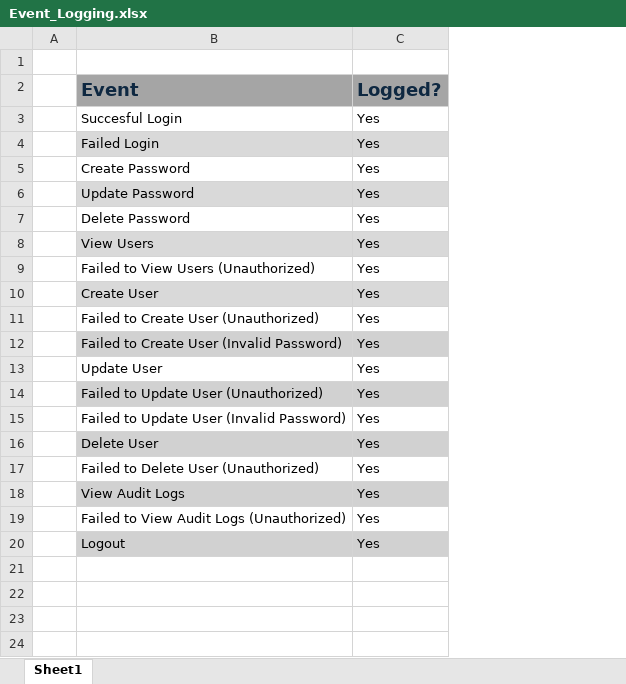
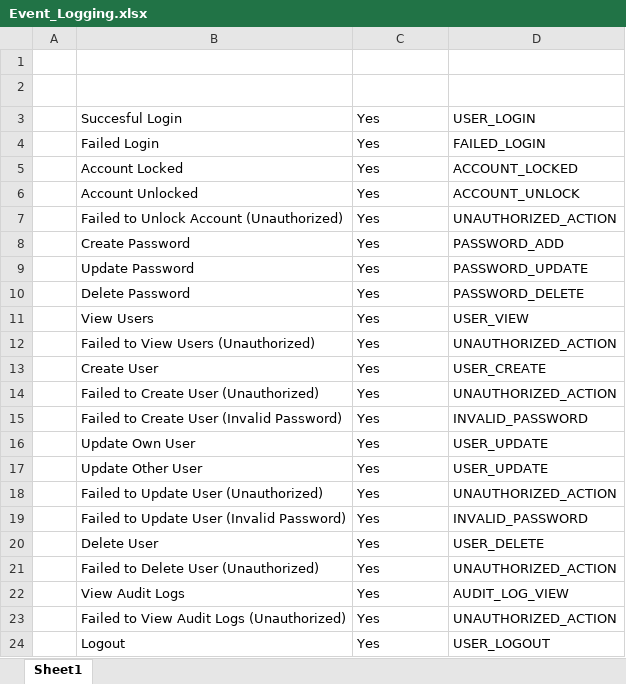
Before and after one commit to slkirby22/CAPSTONE-Password-Manager, an Excel workbook: Documentation/Event_Logging.xlsx, sheet Sheet1, drawn as a sheet; values as stored, in another font and other column widths than the file's, no borders; table styles not drawn; addresses are those after the commit; the diff names each change by its address in the sheet, - before the commit and + after, or states it on an @@ line.

```diff
--- a/Documentation/Event_Logging.xlsx (sheet Sheet1)
+++ b/Documentation/Event_Logging.xlsx (sheet Sheet1)
+column D (Event Type), rows 3-4: USER_LOGIN | FAILED_LOGIN; rows 8-16: PASSWORD_ADD | PASSWORD_UPDATE | PASSWORD_DELETE | USER_VIEW | UNAUTHORIZED_ACTION | USER_CREATE | UNAUTHORIZED_ACTION | INVALID_PASSWORD | USER_UPDATE; rows 18-24: UNAUTHORIZED_ACTION | INVALID_PASSWORD | USER_DELETE | UNAUTHORIZED_ACTION | AUDIT_LOG_VIEW | UNAUTHORIZED_ACTION | USER_LOGOUT
@@ B2:C2 fill: #A5A5A5 → none, text colour: #0E2841 → #FFFFFF @@
-B4:C4 fill: #D9D9D9
+B4:C4 fill: none
+row 5:  | Account Locked | Yes | ACCOUNT_LOCKED
+row 6:  | Account Unlocked | Yes | ACCOUNT_UNLOCK
+row 7:  | Failed to Unlock Account (Unauthorized) | Yes | UNAUTHORIZED_ACTION
-B9:C9 fill: #D9D9D9
+B9:C9 fill: none
-B11:C11 fill: #D9D9D9
+B11:C11 fill: none
-B13:C13 fill: #D9D9D9
+B13:C13 fill: none
-B15:C15 fill: #D1D1D1
+B15:C15 fill: none
-B16 (Event): Update User
+B16 (Event): Update Own User
+row 17:  | Update Other User | Yes | USER_UPDATE
-B18:C18 fill: #D1D1D1
+B18:C18 fill: none
-B20:C20 fill: #D1D1D1
+B20:C20 fill: none
-B22:C22 fill: #D1D1D1
+B22:C22 fill: none
-B24:C24 fill: #D1D1D1
+B24:C24 fill: none
```
Also changed, not shown: 15 other files.
